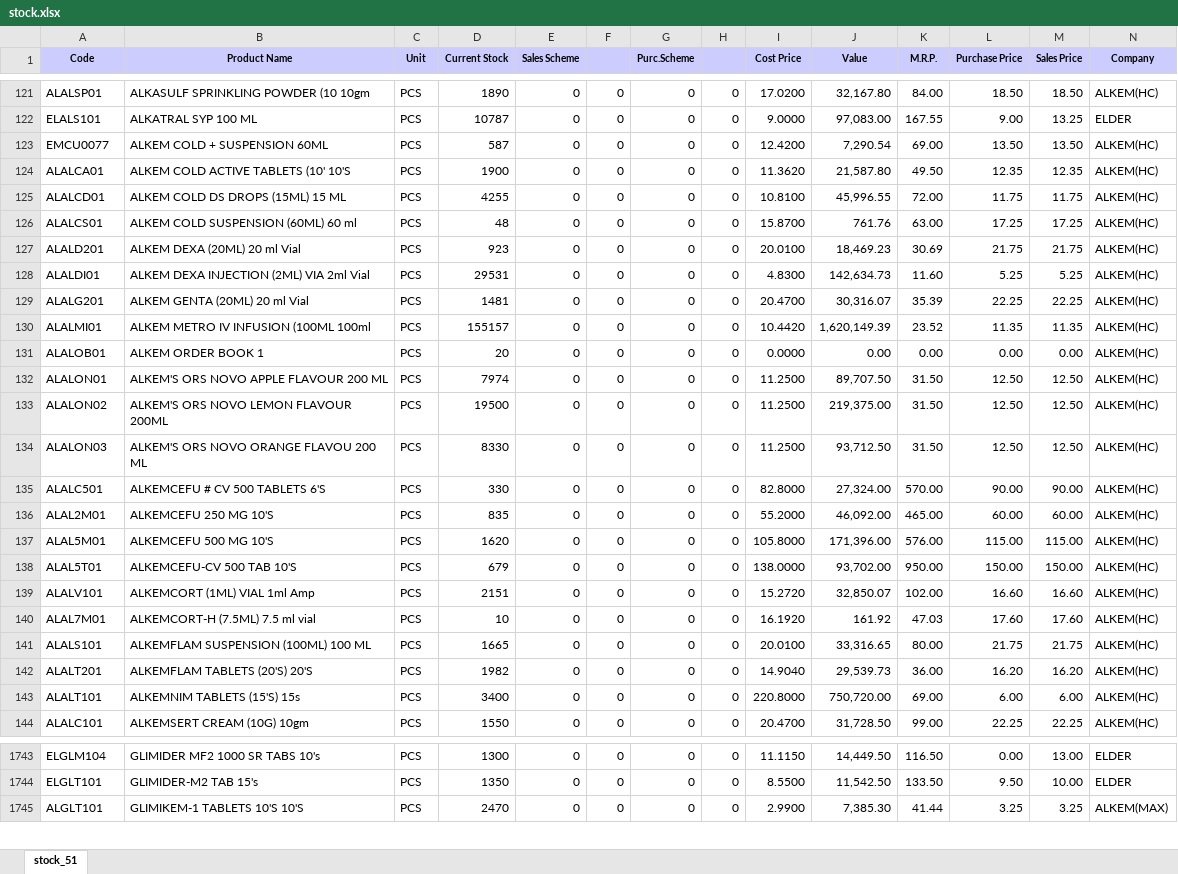
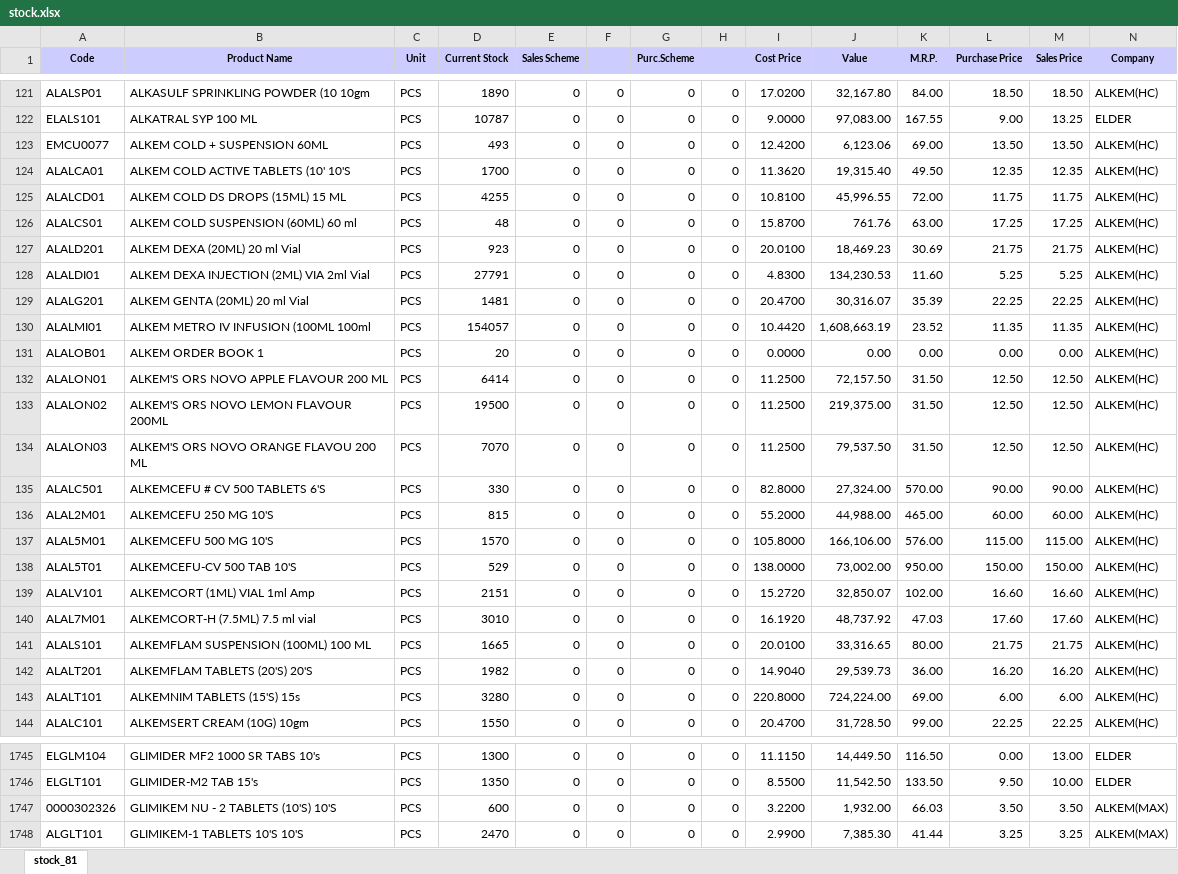
Before and after one commit to ishwarpharma/ishwarone, an Excel workbook: stock.xlsx, sheet stock_81, drawn as a sheet; only a part is shown, gaps mark what is left out; values as stored, in another font and other column widths than the file's, no borders; rows hold the shown columns only; the diff covers the shown part only; the diff names each change by its address in the sheet, - before the commit and + after, or states it on an @@ line.

```diff
--- a/stock.xlsx (sheet stock_81)
+++ b/stock.xlsx (sheet stock_81)
-sheet tab: stock_51
+sheet tab: stock_81
-D123 (Current Stock): 587
+D123 (Current Stock): 493
-J123 (Value): 7,290.54
+J123 (Value): 6,123.06
-D124 (Current Stock): 1900
+D124 (Current Stock): 1700
-J124 (Value): 21,587.80
+J124 (Value): 19,315.40
-D128 (Current Stock): 29531
+D128 (Current Stock): 27791
-J128 (Value): 142,634.73
+J128 (Value): 134,230.53
-D130 (Current Stock): 155157
+D130 (Current Stock): 154057
-J130 (Value): 1,620,149.39
+J130 (Value): 1,608,663.19
-D132 (Current Stock): 7974
+D132 (Current Stock): 6414
-J132 (Value): 89,707.50
+J132 (Value): 72,157.50
-D134 (Current Stock): 8330
+D134 (Current Stock): 7070
-J134 (Value): 93,712.50
+J134 (Value): 79,537.50
-D136 (Current Stock): 835
+D136 (Current Stock): 815
-J136 (Value): 46,092.00
+J136 (Value): 44,988.00
-D137 (Current Stock): 1620
+D137 (Current Stock): 1570
-J137 (Value): 171,396.00
+J137 (Value): 166,106.00
-D138 (Current Stock): 679
+D138 (Current Stock): 529
-J138 (Value): 93,702.00
+J138 (Value): 73,002.00
-D140 (Current Stock): 10
+D140 (Current Stock): 3010
-J140 (Value): 161.92
+J140 (Value): 48,737.92
-D143 (Current Stock): 3400
+D143 (Current Stock): 3280
-J143 (Value): 750,720.00
+J143 (Value): 724,224.00
+row 1747: 0000302326 | GLIMIKEM NU - 2 TABLETS (10'S) 10'S | PCS | 600 | 0 | 0 | 0 | 0 | 3.2200 | 1,932.00 | 66.03 | 3.50 | 3.50 | ALKEM(MAX)
```
Also changed, not shown: 4 added rows and 1174 edited cells elsewhere in this sheet.
